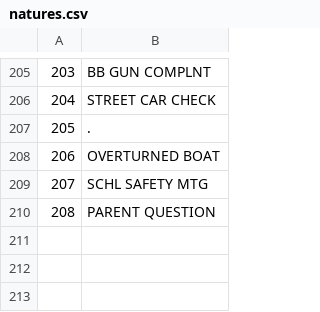
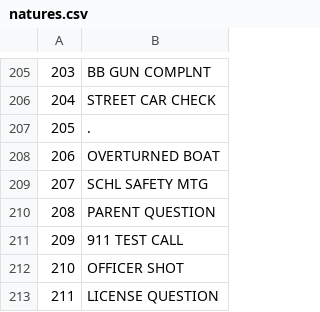
Before and after one commit to uofthcdslab/seniordesign1819, a CSV file: parsing/natures.csv, drawn as a sheet; only a part is shown, gaps mark what is left out; the diff names each change by its address in the sheet, - before the commit and + after, or states it on an @@ line.

```diff
--- a/parsing/natures.csv
+++ b/parsing/natures.csv
+row 211: 209 | 911 TEST CALL
+row 212: 210 | OFFICER SHOT
+row 213: 211 | LICENSE QUESTION
```
Also changed, not shown: 22 other files.
